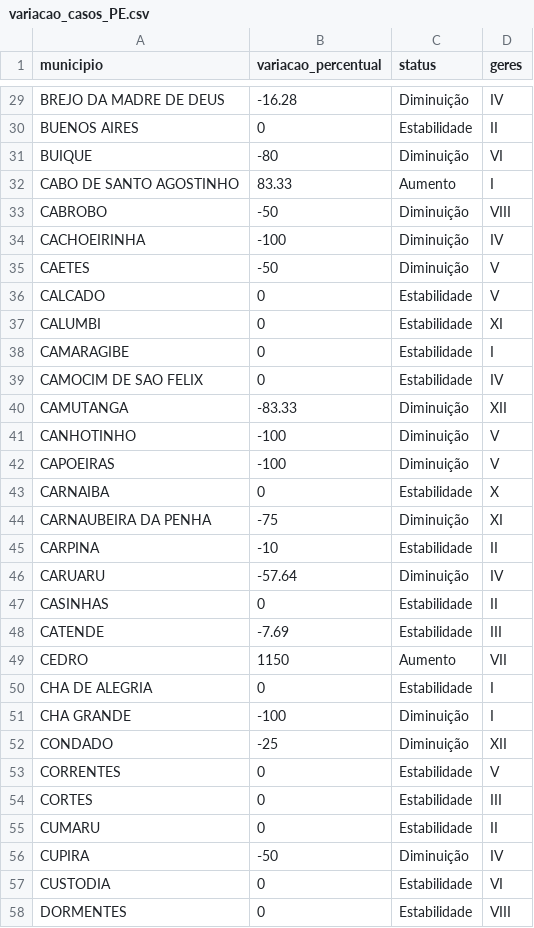
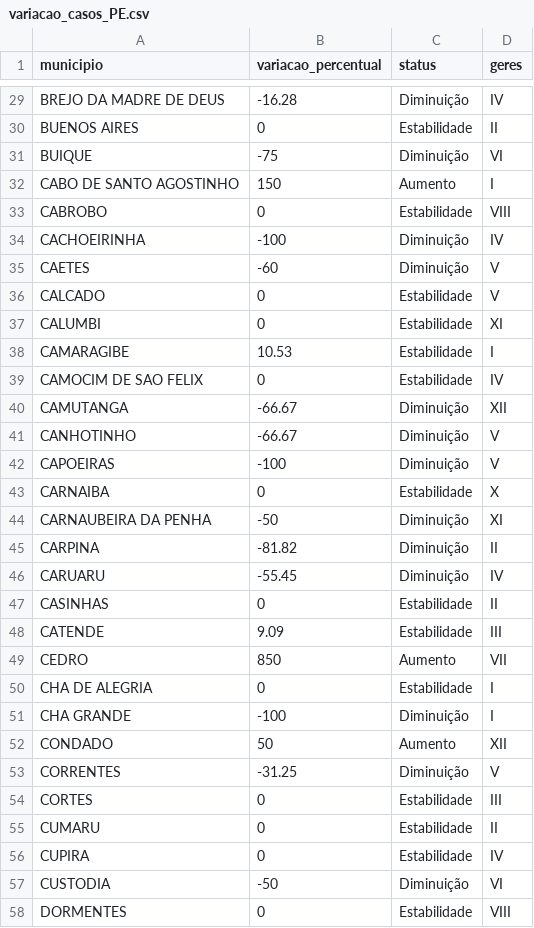
Before and after one commit to edneide/covid-19_Pernambuco, a CSV file: variacao_casos_PE.csv, drawn as a sheet; only a part is shown, gaps mark what is left out; the diff covers the shown part only.

Commit message:
Update variacao_casos_PE.csv

```diff
--- a/variacao_casos_PE.csv
+++ b/variacao_casos_PE.csv
@@ -30,29 +30,29 @@
 "BUENOS AIRES",0,"Estabilidade","II"
-"BUIQUE",-80,"Diminuição","VI"
-"CABO DE SANTO AGOSTINHO",83.33,"Aumento","I"
-"CABROBO",-50,"Diminuição","VIII"
+"BUIQUE",-75,"Diminuição","VI"
+"CABO DE SANTO AGOSTINHO",150,"Aumento","I"
+"CABROBO",0,"Estabilidade","VIII"
 "CACHOEIRINHA",-100,"Diminuição","IV"
-"CAETES",-50,"Diminuição","V"
+"CAETES",-60,"Diminuição","V"
 "CALCADO",0,"Estabilidade","V"
 "CALUMBI",0,"Estabilidade","XI"
-"CAMARAGIBE",0,"Estabilidade","I"
+"CAMARAGIBE",10.53,"Estabilidade","I"
 "CAMOCIM DE SAO FELIX",0,"Estabilidade","IV"
-"CAMUTANGA",-83.33,"Diminuição","XII"
-"CANHOTINHO",-100,"Diminuição","V"
+"CAMUTANGA",-66.67,"Diminuição","XII"
+"CANHOTINHO",-66.67,"Diminuição","V"
 "CAPOEIRAS",-100,"Diminuição","V"
 "CARNAIBA",0,"Estabilidade","X"
-"CARNAUBEIRA DA PENHA",-75,"Diminuição","XI"
-"CARPINA",-10,"Estabilidade","II"
-"CARUARU",-57.64,"Diminuição","IV"
+"CARNAUBEIRA DA PENHA",-50,"Diminuição","XI"
+"CARPINA",-81.82,"Diminuição","II"
+"CARUARU",-55.45,"Diminuição","IV"
 "CASINHAS",0,"Estabilidade","II"
-"CATENDE",-7.69,"Estabilidade","III"
-"CEDRO",1150,"Aumento","VII"
+"CATENDE",9.09,"Estabilidade","III"
+"CEDRO",850,"Aumento","VII"
 "CHA DE ALEGRIA",0,"Estabilidade","I"
 "CHA GRANDE",-100,"Diminuição","I"
-"CONDADO",-25,"Diminuição","XII"
-"CORRENTES",0,"Estabilidade","V"
+"CONDADO",50,"Aumento","XII"
+"CORRENTES",-31.25,"Diminuição","V"
 "CORTES",0,"Estabilidade","III"
 "CUMARU",0,"Estabilidade","II"
-"CUPIRA",-50,"Diminuição","IV"
-"CUSTODIA",0,"Estabilidade","VI"
+"CUPIRA",0,"Estabilidade","IV"
+"CUSTODIA",-50,"Diminuição","VI"
 "DORMENTES",0,"Estabilidade","VIII"
```
Also changed, not shown: 120 edited cells elsewhere in this file.
